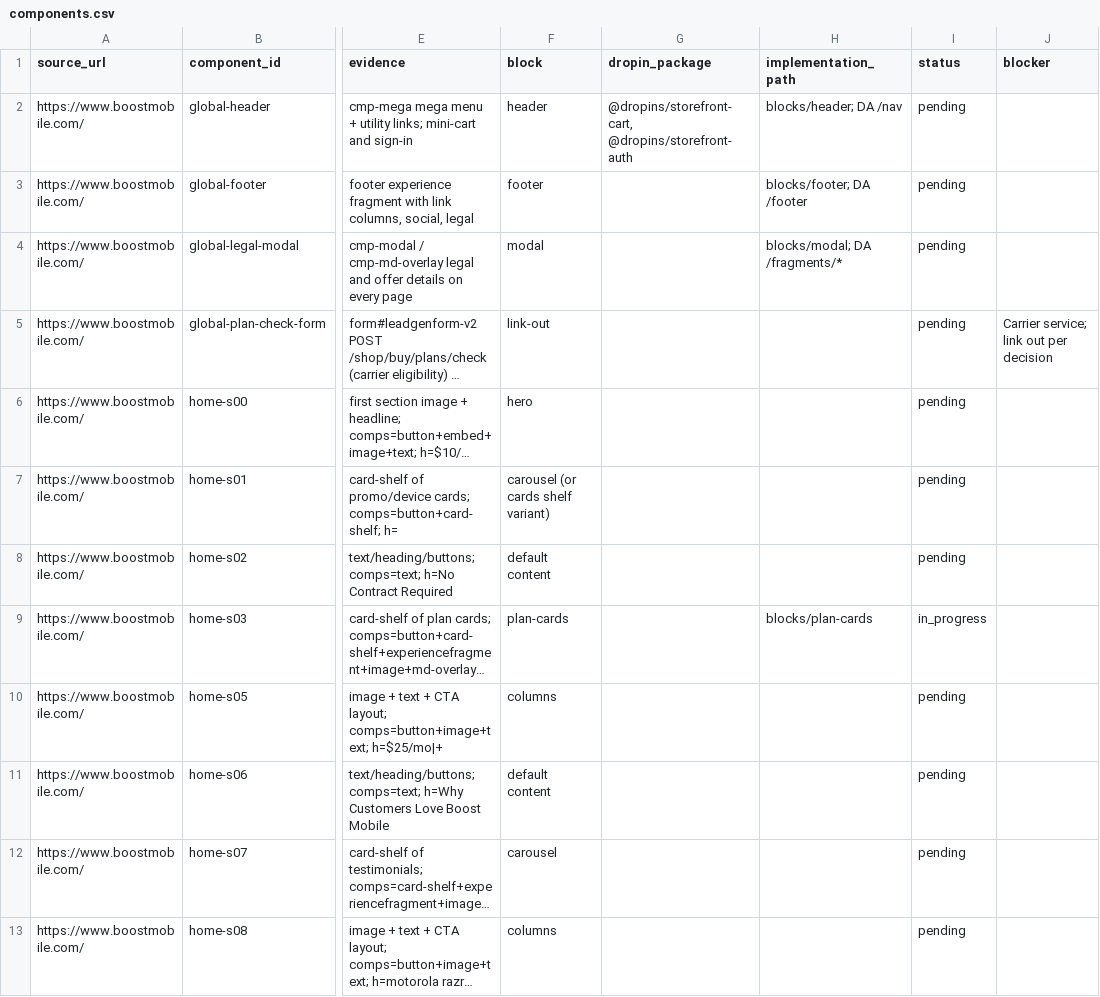
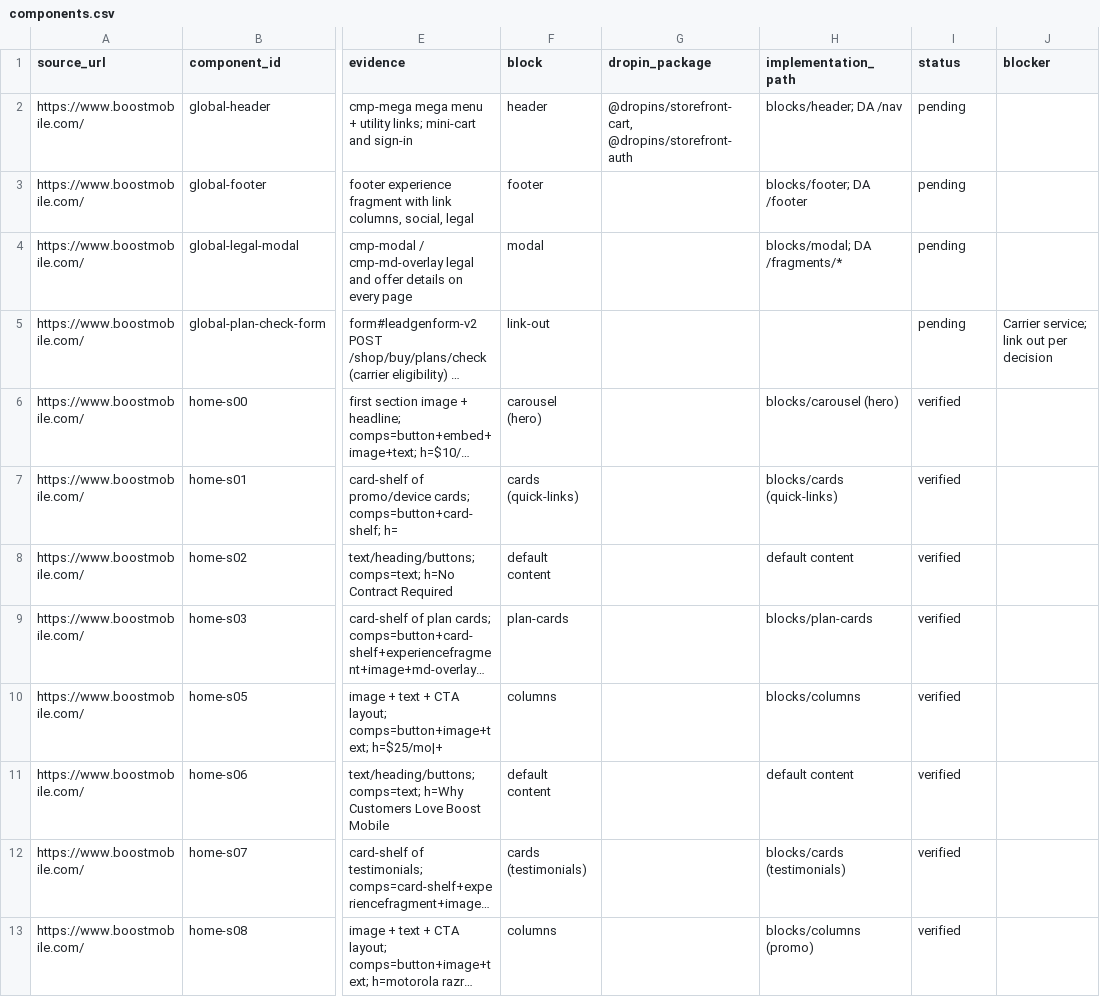
Before and after one commit to vinodsivagnanam-pm/boost-mobile, a CSV file: migration/www.boostmobile.com/components.csv, drawn as a sheet; only a part is shown, gaps mark what is left out; long unchanged cells end in …; the diff covers the shown part only; the diff names each change by its address in the sheet, - before the commit and + after, or states it on an @@ line.

```diff
--- a/migration/www.boostmobile.com/components.csv
+++ b/migration/www.boostmobile.com/components.csv
-F6 (block): hero
+F6 (block): carousel (hero)
-H6 (implementation_path): (empty)
+H6 (implementation_path): blocks/carousel (hero)
-I6:I8 (status): pending
+I6:I8 (status): verified
-F7 (block): carousel (or cards shelf variant)
+F7 (block): cards (quick-links)
-H7 (implementation_path): (empty)
+H7 (implementation_path): blocks/cards (quick-links)
-H8 (implementation_path): (empty)
+H8 (implementation_path): default content
-I9 (status): in_progress
+I9 (status): verified
-H10 (implementation_path): (empty)
+H10 (implementation_path): blocks/columns
-I10:I13 (status): pending
+I10:I13 (status): verified
-H11 (implementation_path): (empty)
+H11 (implementation_path): default content
-F12 (block): carousel
+F12 (block): cards (testimonials)
-H12 (implementation_path): (empty)
+H12 (implementation_path): blocks/cards (testimonials)
-H13 (implementation_path): (empty)
+H13 (implementation_path): blocks/columns (promo)
```
Also changed, not shown: 16 edited cells elsewhere in this file, migration/www.boostmobile.com/urls.csv, 6 other files.
